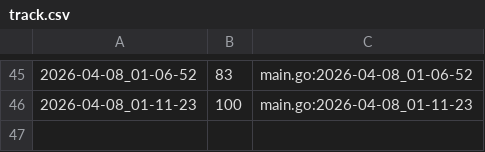
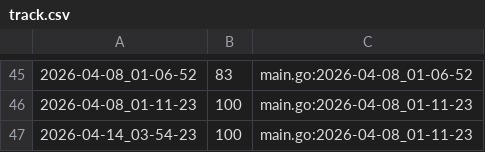
Before and after one commit to qxcode-course/ed-ter-bloco-a-cecilia-barbosa, a CSV file: .tko/track/ed@treinando/track.csv, drawn as a sheet; only a part is shown, gaps mark what is left out.

```diff
--- a/.tko/track/ed@treinando/track.csv
+++ b/.tko/track/ed@treinando/track.csv
@@ -46 +46,2 @@
 2026-04-08_01-11-23,100,main.go:2026-04-08_01-11-23
+2026-04-14_03-54-23,100,main.go:2026-04-08_01-11-23
```
Also changed, not shown: 23 other files.
